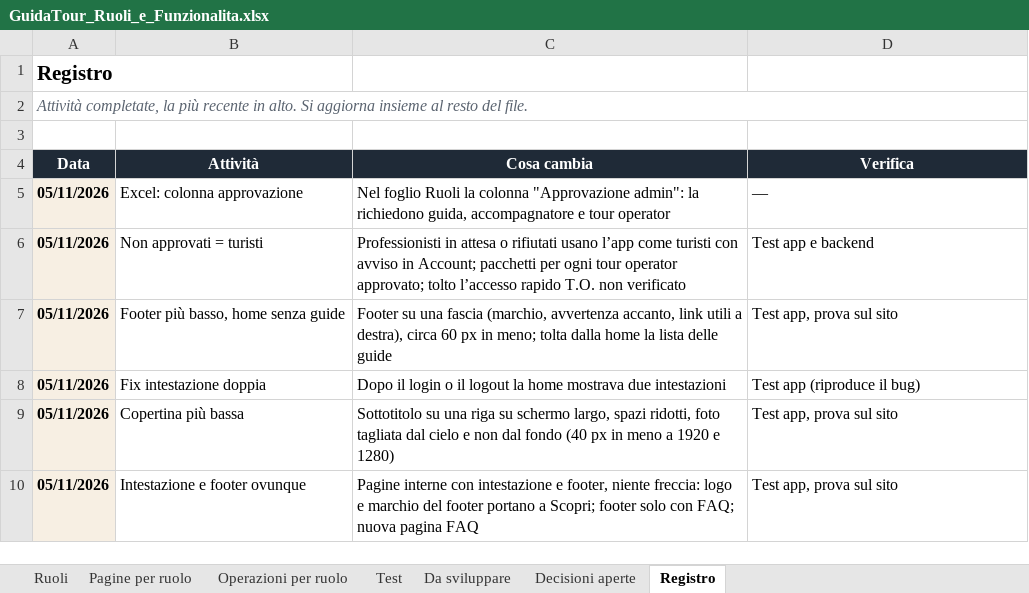
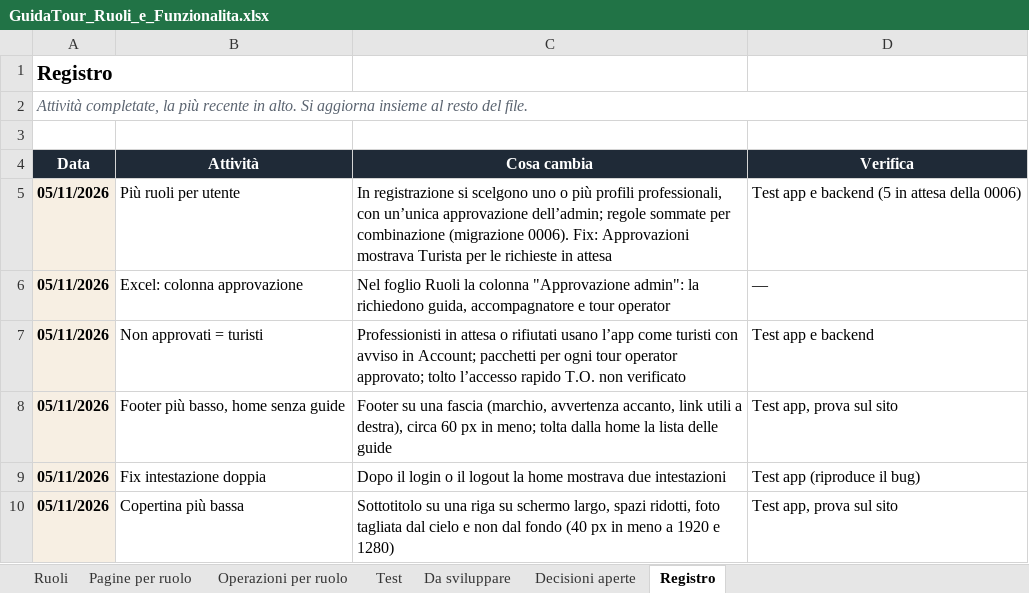
Before and after one commit to AlexJJJava/guidatour, an Excel workbook: flutter/docs/GuidaTour_Ruoli_e_Funzionalita.xlsx, sheet Registro, drawn as a sheet; only a part is shown; the shorter side is filled out with more unchanged rows; values as stored, in another font and other column widths than the file's, no borders; the diff names each change by its address in the sheet, - before the commit and + after, or states it on an @@ line.

```diff
--- a/flutter/docs/GuidaTour_Ruoli_e_Funzionalita.xlsx (sheet Registro)
+++ b/flutter/docs/GuidaTour_Ruoli_e_Funzionalita.xlsx (sheet Registro)
+row 5: 05/11/2026 | Più ruoli per utente | In registrazione si scelgono uno o più profili professionali, con un’unica approvazione dell’admin; regole sommate per combinazione (migrazione 0006). Fix: Approvazioni mostrava Turista per le richieste in attesa | Test app e backend (5 in attesa della 0006)
```
Also changed, not shown: sheet Test, sheet Ruoli, 1 other file.
